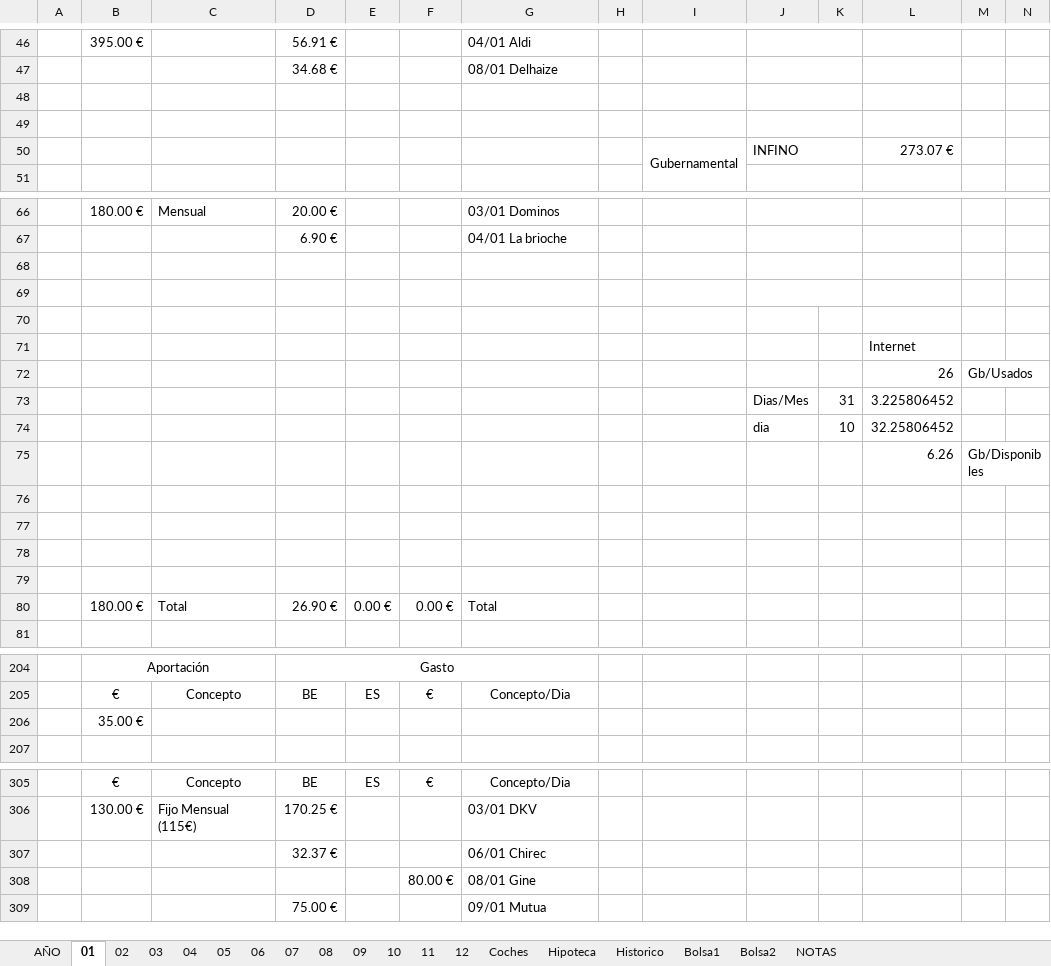
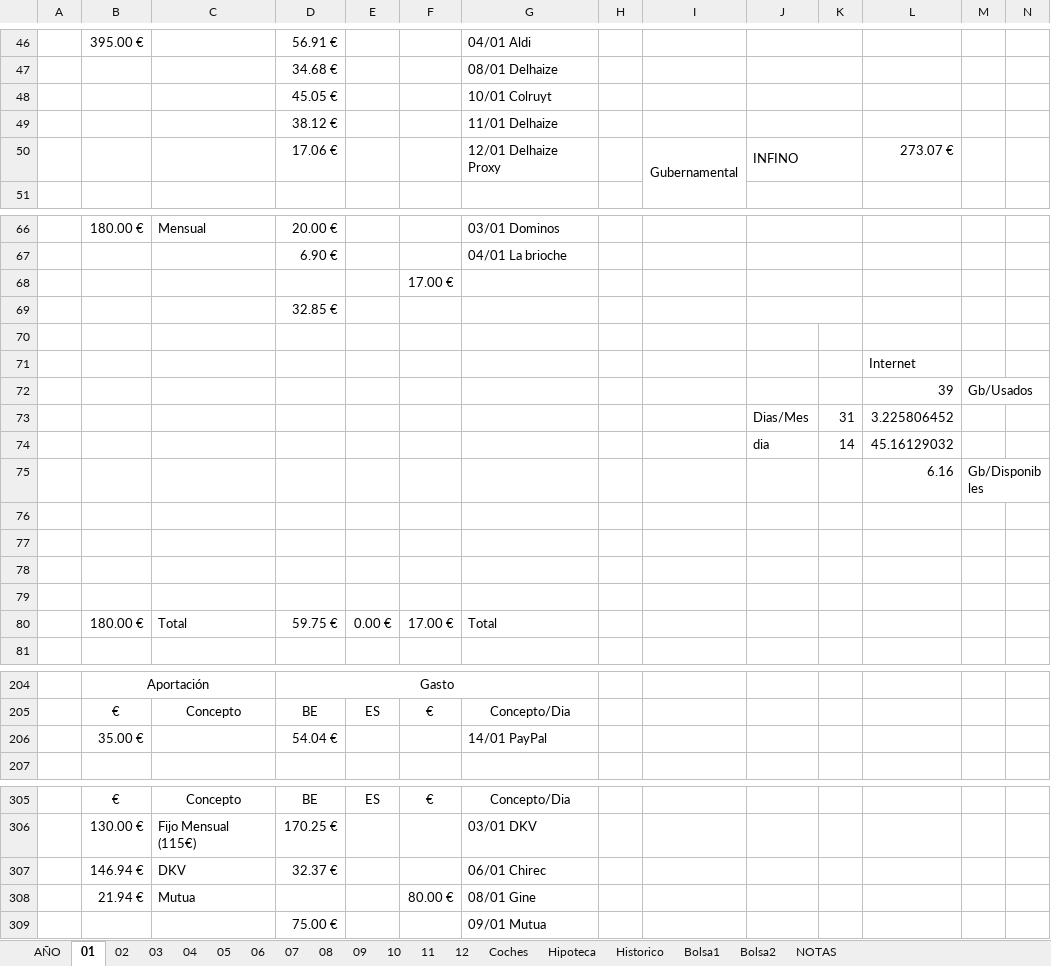
Before and after one commit to mrojassuarez/MRS_Manager, an Excel workbook: 2020/2020.xlsx, sheet 01, drawn as a sheet; only a part is shown, gaps mark what is left out; values as stored, in another font and other column widths than the file's, no borders; removed rows and columns are numbered as before the commit, all else as after; the diff covers the shown part only; the diff names each change by its address in the sheet, - before the commit and + after, or states it on an @@ line.

```diff
--- a/2020/2020.xlsx (sheet 01)
+++ b/2020/2020.xlsx (sheet 01)
-row 48: (empty)
+row 48:  |  |  | 45.05 € |  |  | 10/01 Colruyt
-row 49: (empty)
+row 49:  |  |  | 38.12 € |  |  | 11/01 Delhaize
-D50: (empty)
+D50: 17.06 €
-G50: (empty)
+G50: 12/01 Delhaize Proxy
-F68: (empty)
+F68: 17.00 €
-D69: (empty)
+D69: 32.85 €
-L72: 26
+L72: 39
-row 74:  |  |  |  |  |  |  |  |  | dia | 10 | 32.25806452
-row 75:  |  |  |  |  |  |  |  |  |  |  | 6.26 | Gb/Disponibles
+row 74:  |  |  |  |  |  |  |  |  | dia | 14 | 45.16129032
+row 75:  |  |  |  |  |  |  |  |  |  |  | 6.16 | Gb/Disponibles
-D80: 26.90 €
+D80: 59.75 €
-F80: 0.00 €
+F80: 17.00 €
-row 206:  | 35.00 €
+row 206:  | 35.00 € |  | 54.04 € |  |  | 14/01 PayPal
-B307: (empty)
+B307: 146.94 €
-C307: (empty)
+C307: DKV
-B308: (empty)
+B308: 21.94 €
-C308: (empty)
+C308: Mutua
```
Also changed, not shown: 3 added rows, 3 removed rows and 18 edited cells elsewhere in this sheet, sheet AÑO, sheet 02, sheet Bolsa1, sheet 12, sheet 11, sheet 08, 8 more sheets, formulas that keep their value, 1 other file.
